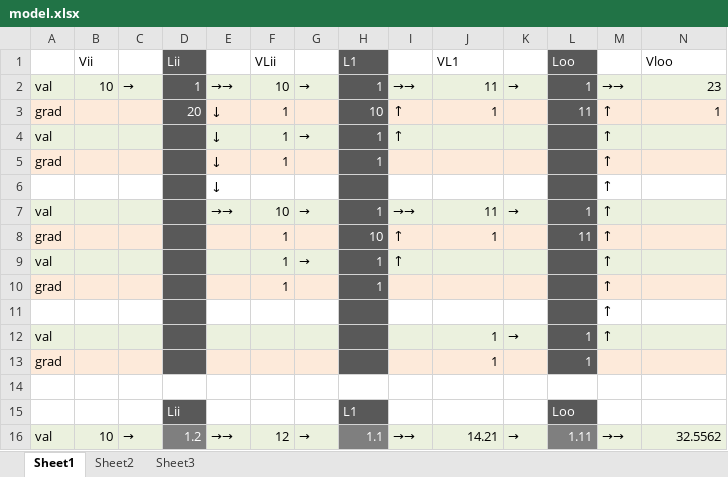
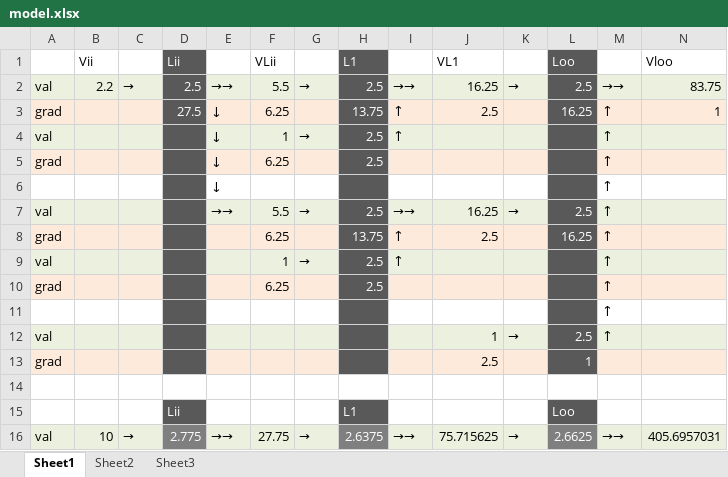
Before and after one commit to ateplovoz/ANN, an Excel workbook: model.xlsx, sheet Sheet1, drawn as a sheet; only a part is shown; values as stored, in another font and other column widths than the file's, no borders; the diff covers the shown part only; the diff names each change by its address in the sheet, - before the commit and + after, or states it on an @@ line.

```diff
--- a/model.xlsx (sheet Sheet1)
+++ b/model.xlsx (sheet Sheet1)
-B2 (Vii): 10
+B2 (Vii): 2.2
-D2 (Lii): 1
+D2 (Lii): 2.5
-F2 (VLii): 10
+F2 (VLii): 5.5
-H2 (L1): 1
+H2 (L1): 2.5
-J2 (VL1): 11
+J2 (VL1): 16.25
-L2 (Loo): 1
+L2 (Loo): 2.5
-N2 (Vloo): 23
+N2 (Vloo): 83.75
-D3 (Lii): 20
+D3 (Lii): 27.5
-F3 (VLii): 1
+F3 (VLii): 6.25
-H3 (L1): 10
+H3 (L1): 13.75
-J3 (VL1): 1
+J3 (VL1): 2.5
-L3 (Loo): 11
+L3 (Loo): 16.25
-H4:H5 (L1): 1
+H4:H5 (L1): 2.5
-F5 (VLii): 1
+F5 (VLii): 6.25
-F7 (VLii): 10
+F7 (VLii): 5.5
-H7 (L1): 1
+H7 (L1): 2.5
-J7 (VL1): 11
+J7 (VL1): 16.25
-L7 (Loo): 1
+L7 (Loo): 2.5
-F8 (VLii): 1
+F8 (VLii): 6.25
-H8 (L1): 10
+H8 (L1): 13.75
-J8 (VL1): 1
+J8 (VL1): 2.5
-L8 (Loo): 11
+L8 (Loo): 16.25
-H9:H10 (L1): 1
+H9:H10 (L1): 2.5
-F10 (VLii): 1
+F10 (VLii): 6.25
-L12 (Loo): 1
+L12 (Loo): 2.5
-J13 (VL1): 1
+J13 (VL1): 2.5
-D16 (Lii): 1.2
+D16 (Lii): 2.775
-F16 (VLii): 12
+F16 (VLii): 27.75
-H16 (L1): 1.1
+H16 (L1): 2.6375
-J16 (VL1): 14.21
+J16 (VL1): 75.715625
-L16 (Loo): 1.11
+L16 (Loo): 2.6625
-N16 (Vloo): 32.5562
+N16 (Vloo): 405.6957031
```
Also changed, not shown: 48 edited cells elsewhere in this sheet, 3 other files.
